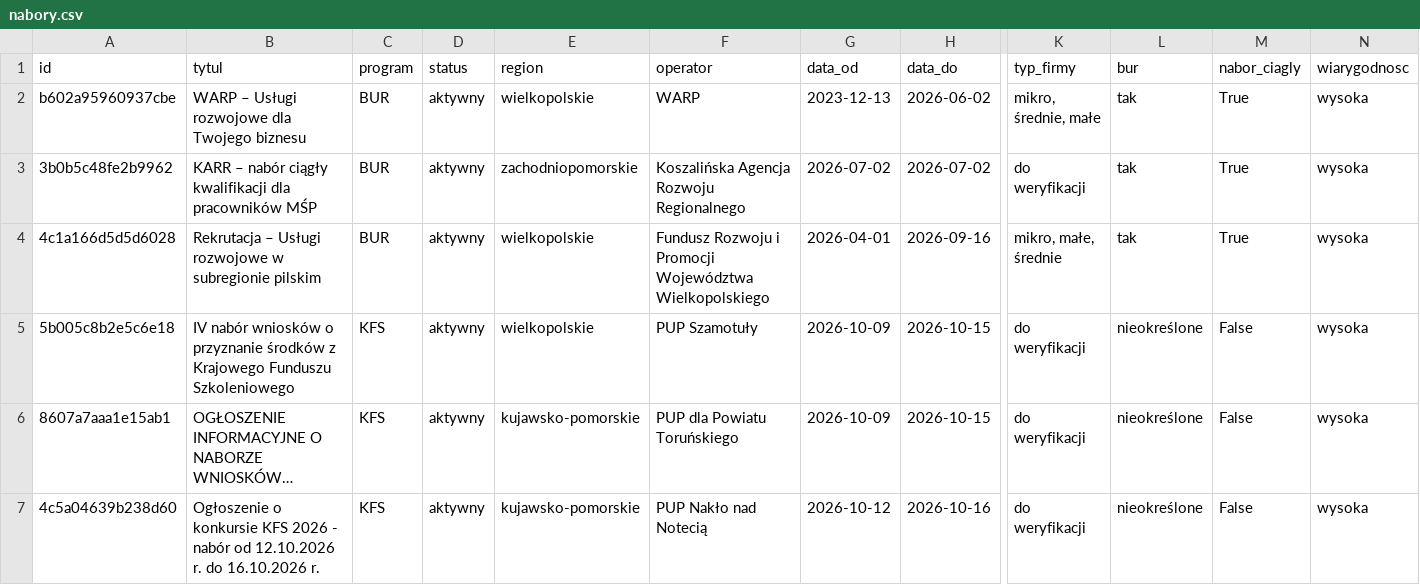
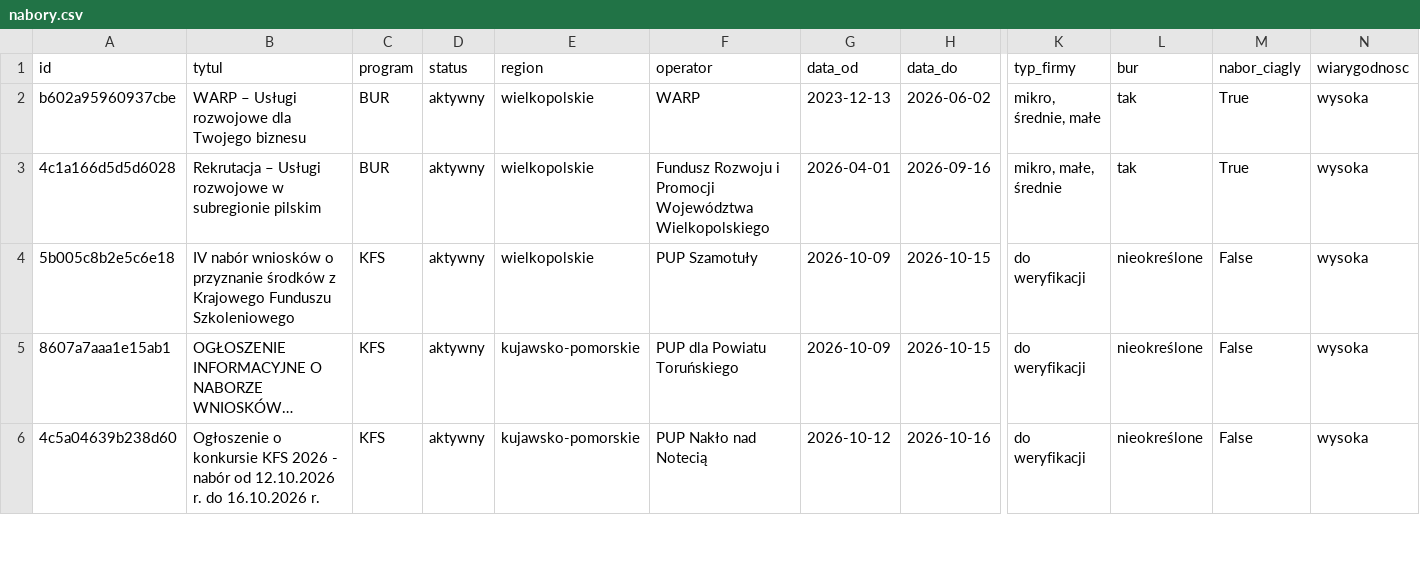
Before and after one commit to AnetaIdczak/monitor-naborow-szkoleniowych, a CSV file: data/nabory.csv, drawn as a sheet; only a part is shown, gaps mark what is left out; long unchanged cells end in …; rows hold the shown columns only; the diff names each change by its address in the sheet, - before the commit and + after, or states it on an @@ line.

```diff
--- a/data/nabory.csv
+++ b/data/nabory.csv
-row 3: 3b0b5c48fe2b9962 | KARR – nabór ciągły kwalifikacji dla pracowników MŚP | BUR | aktywny | zachodniopomorskie | Koszalińska Agencja Rozwoju Regionalnego | 2026-07-02 | 2026-07-02 | do weryfikacji | tak | True | wysoka
```
Also changed, not shown: 3 other files.
